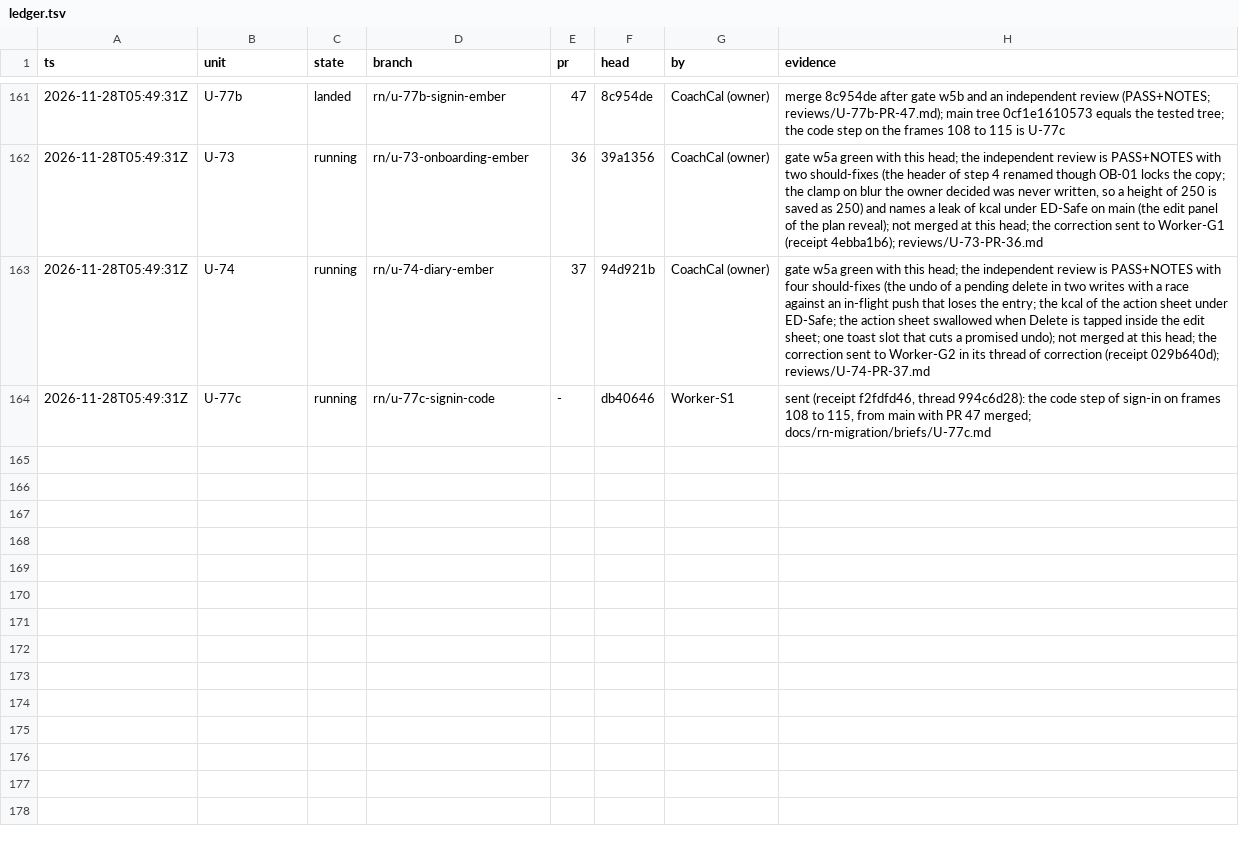
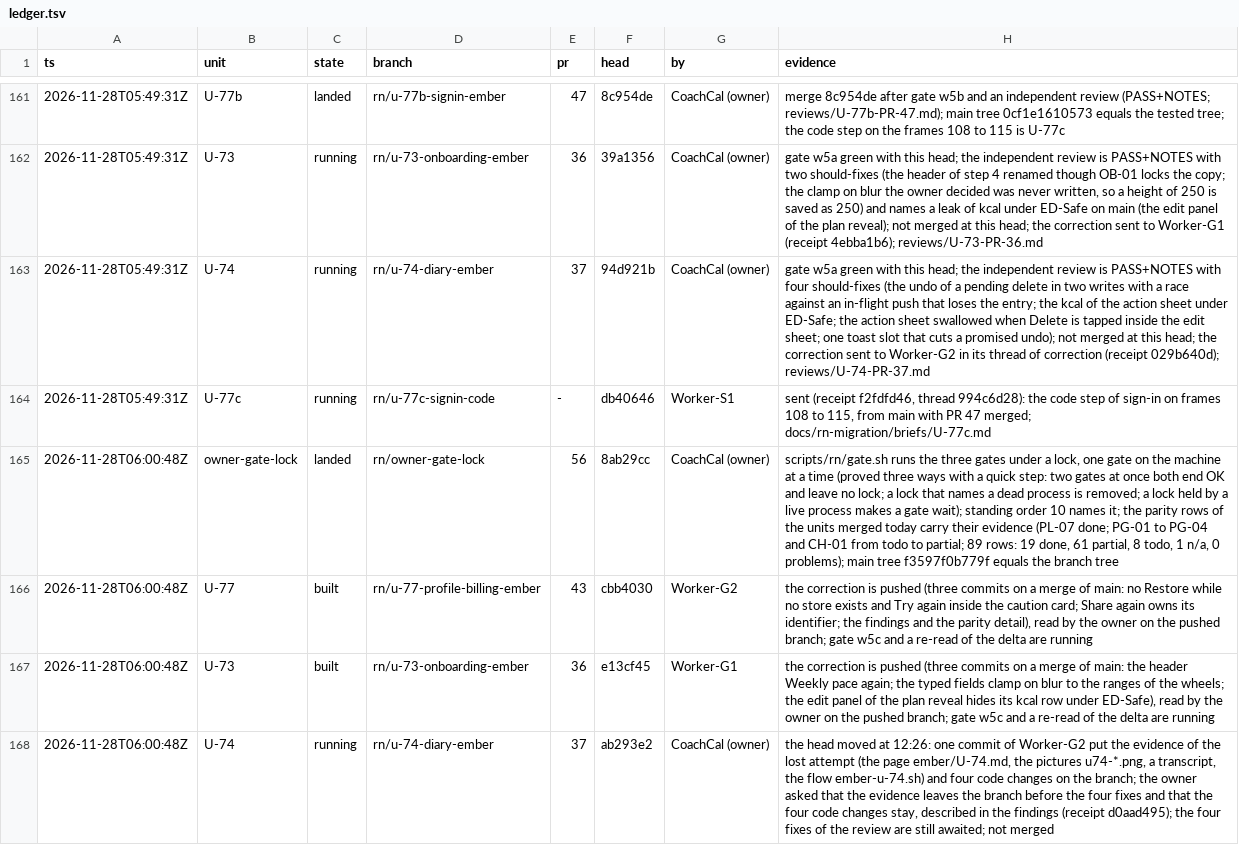
Before and after one commit to phuongddx/cal-ai-coach-app, a TSV file: docs/rn-migration/ledger.tsv, drawn as a sheet; only a part is shown, gaps mark what is left out; the diff names each change by its address in the sheet, - before the commit and + after, or states it on an @@ line.

```diff
--- a/docs/rn-migration/ledger.tsv
+++ b/docs/rn-migration/ledger.tsv
+row 165: 2026-11-28T06:00:48Z | owner-gate-lock | landed | rn/owner-gate-lock | 56 | 8ab29cc | CoachCal (owner) | scripts/rn/gate.sh runs the three gates under a lock, one gate on the machine at a time (proved three ways with a quick step: two gates at once both end OK and leave no lock; a lock that names a dead process is removed; a lock held by a live process makes a gate wait); standing order 10 names it; the parity rows of the units merged today carry their evidence (PL-07 done; PG-01 to PG-04 and CH-01 from todo to partial; 89 rows: 19 done, 61 partial, 8 todo, 1 n/a, 0 problems); main tree f3597f0b779f equals the branch tree
+row 166: 2026-11-28T06:00:48Z | U-77 | built | rn/u-77-profile-billing-ember | 43 | cbb4030 | Worker-G2 | the correction is pushed (three commits on a merge of main: no Restore while no store exists and Try again inside the caution card; Share again owns its identifier; the findings and the parity detail), read by the owner on the pushed branch; gate w5c and a re-read of the delta are running
+row 167: 2026-11-28T06:00:48Z | U-73 | built | rn/u-73-onboarding-ember | 36 | e13cf45 | Worker-G1 | the correction is pushed (three commits on a merge of main: the header Weekly pace again; the typed fields clamp on blur to the ranges of the wheels; the edit panel of the plan reveal hides its kcal row under ED-Safe), read by the owner on the pushed branch; gate w5c and a re-read of the delta are running
+row 168: 2026-11-28T06:00:48Z | U-74 | running | rn/u-74-diary-ember | 37 | ab293e2 | CoachCal (owner) | the head moved at 12:26: one commit of Worker-G2 put the evidence of the lost attempt (the page ember/U-74.md, the pictures u74-*.png, a transcript, the flow ember-u-74.sh) and four code changes on the branch; the owner asked that the evidence leaves the branch before the four fixes and that the four code changes stay, described in the findings (receipt d0aad495); the four fixes of the review are still awaited; not merged
```
Also changed, not shown: docs/rn-migration/trail.tsv.
